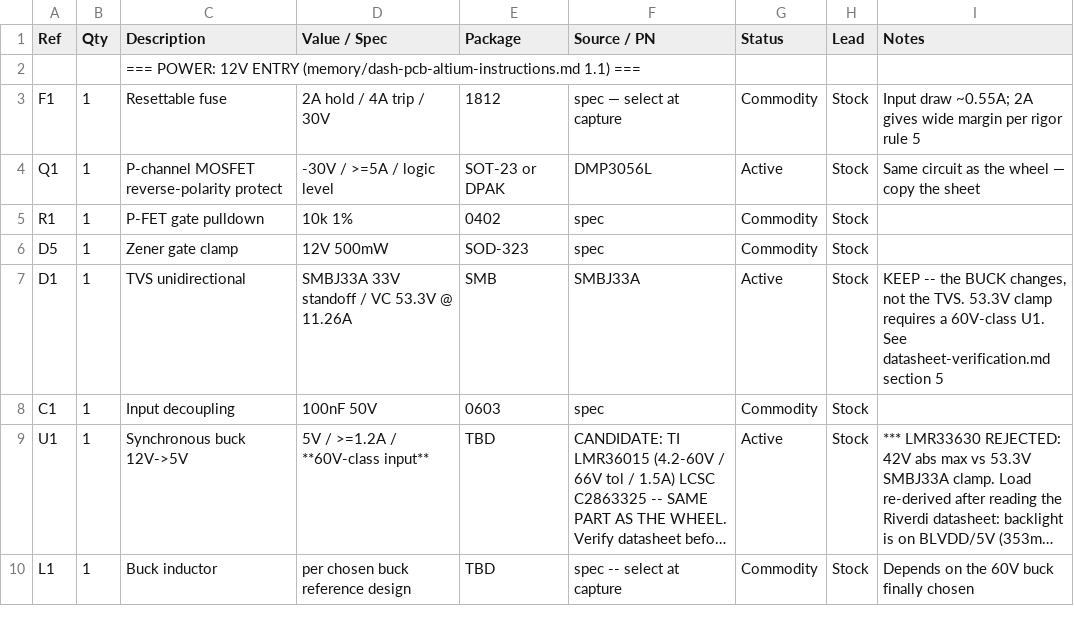
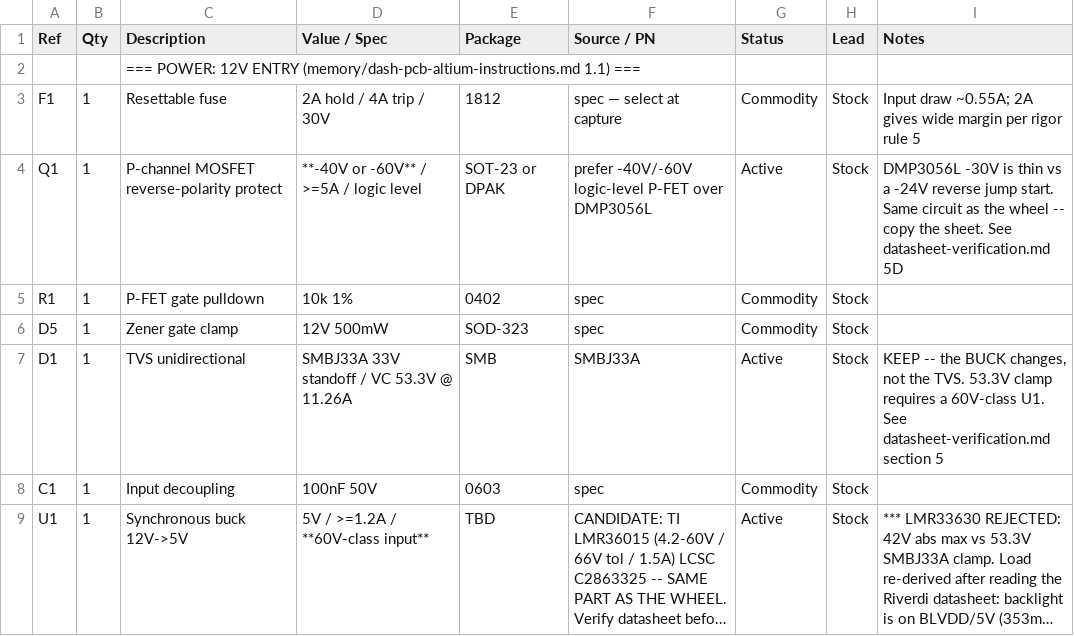
Before and after one commit to wes170/CAN-Enabled-FSAE-Steering-Wheel, a CSV file: hardware/dash/bom-FSAE-DASH-revB.csv, drawn as a sheet; only a part is shown; the shorter side is filled out with more unchanged rows; long unchanged cells end in ….

```diff
--- a/hardware/dash/bom-FSAE-DASH-revB.csv
+++ b/hardware/dash/bom-FSAE-DASH-revB.csv
@@ -3,3 +3,3 @@ Ref,Qty,Description,Value / Spec,Package,Source / PN,Status,Lead,Notes
 F1,1,Resettable fuse,2A hold / 4A trip / 30V,1812,spec — select at capture,Commodity,Stock,Input draw ~0.55A; 2A gives wide margin per rigor rule 5
-Q1,1,P-channel MOSFET reverse-polarity protect,-30V / >=5A / logic level,SOT-23 or DPAK,DMP3056L,Active,Stock,Same circuit as the wheel — copy the sheet
+Q1,1,P-channel MOSFET reverse-polarity protect,**-40V or -60V** / >=5A / logic level,SOT-23 or DPAK,"prefer -40V/-60V logic-level P-FET over DMP3056L",Active,Stock,"DMP3056L -30V is thin vs a -24V reverse jump start. Same circuit as the wheel -- copy the sheet. See datasheet-verification.md 5D"
 R1,1,P-FET gate pulldown,10k 1%,0402,spec,Commodity,Stock,
```
Also changed, not shown: hardware/wheel/bom-FSAE-WHEEL-revB.csv, 1 other file.
